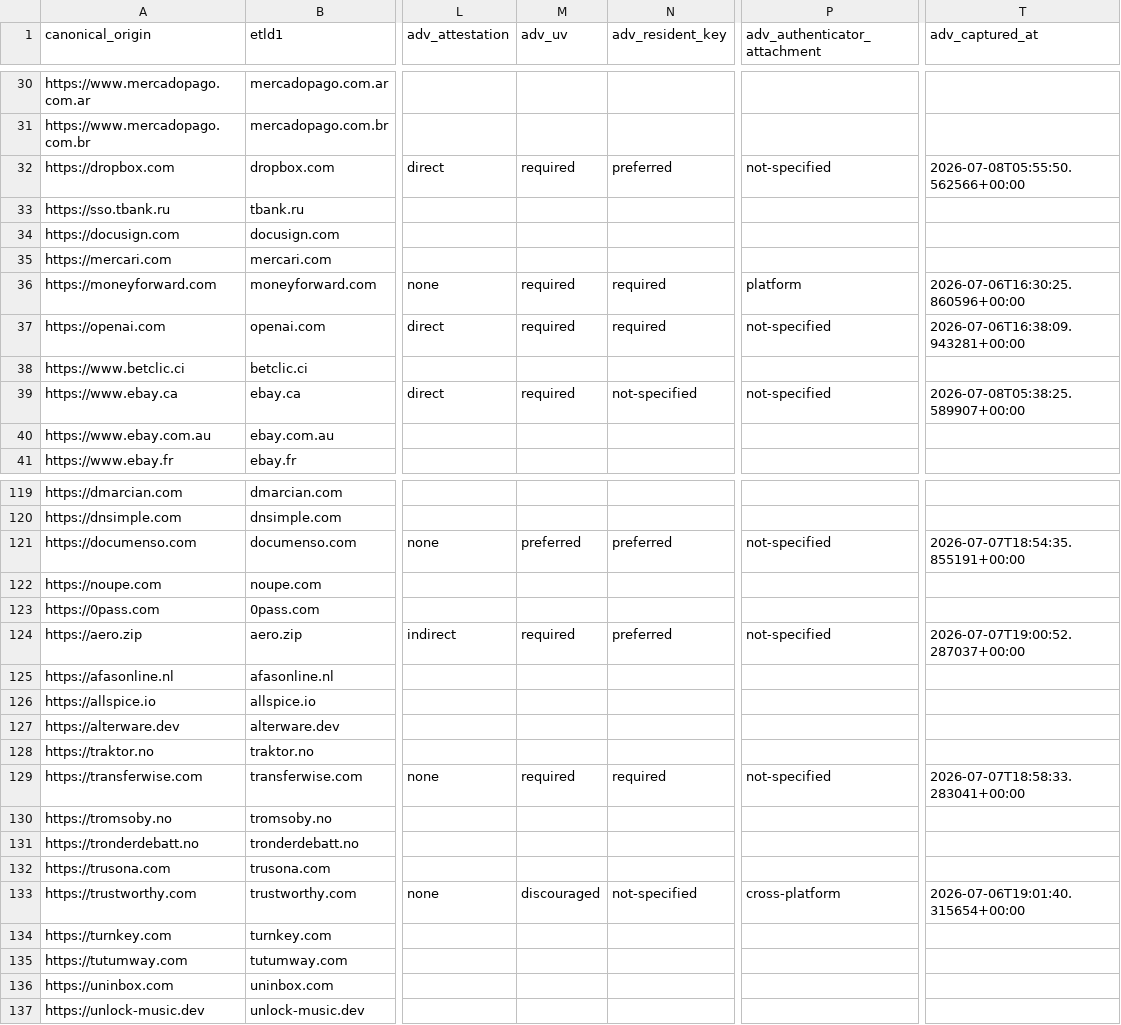
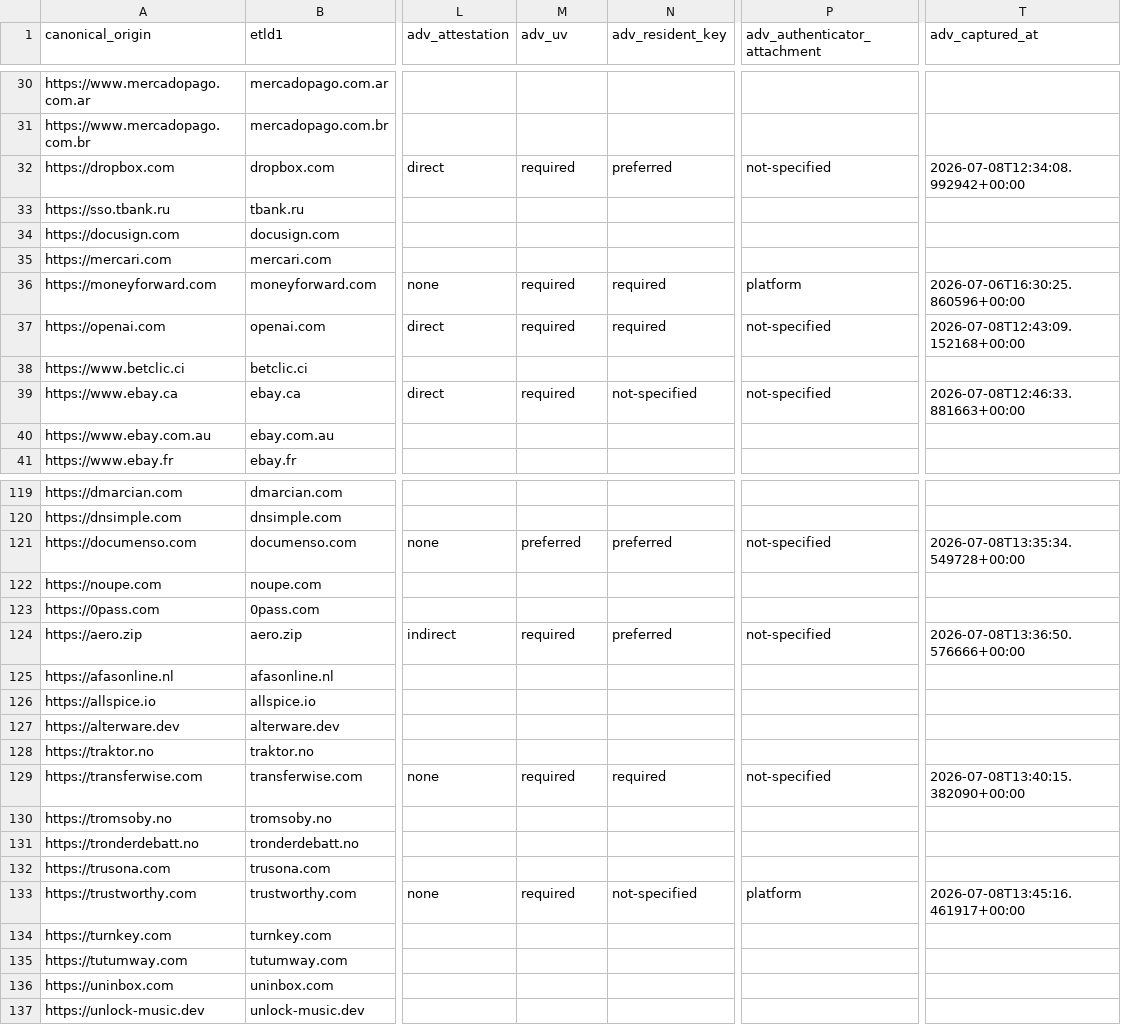
Before and after one commit to EfiSiapiti/rp-audit, a CSV file: data/targets_selected_status.csv, drawn as a sheet; only a part is shown, gaps mark what is left out; the diff covers the shown part only; the diff names each change by its address in the sheet, - before the commit and + after, or states it on an @@ line.

```diff
--- a/data/targets_selected_status.csv
+++ b/data/targets_selected_status.csv
-T32 (adv_captured_at): 2026-07-08T05:55:50.562566+00:00
+T32 (adv_captured_at): 2026-07-08T12:34:08.992942+00:00
-T37 (adv_captured_at): 2026-07-06T16:38:09.943281+00:00
+T37 (adv_captured_at): 2026-07-08T12:43:09.152168+00:00
-T39 (adv_captured_at): 2026-07-08T05:38:25.589907+00:00
+T39 (adv_captured_at): 2026-07-08T12:46:33.881663+00:00
-T121 (adv_captured_at): 2026-07-07T18:54:35.855191+00:00
+T121 (adv_captured_at): 2026-07-08T13:35:34.549728+00:00
-T124 (adv_captured_at): 2026-07-07T19:00:52.287037+00:00
+T124 (adv_captured_at): 2026-07-08T13:36:50.576666+00:00
-T129 (adv_captured_at): 2026-07-07T18:58:33.283041+00:00
+T129 (adv_captured_at): 2026-07-08T13:40:15.382090+00:00
-M133 (adv_uv): discouraged
+M133 (adv_uv): required
-P133 (adv_authenticator_attachment): cross-platform
+P133 (adv_authenticator_attachment): platform
-T133 (adv_captured_at): 2026-07-06T19:01:40.315654+00:00
+T133 (adv_captured_at): 2026-07-08T13:45:16.461917+00:00
```
Also changed, not shown: 26 edited cells elsewhere in this file, 3 other files.
